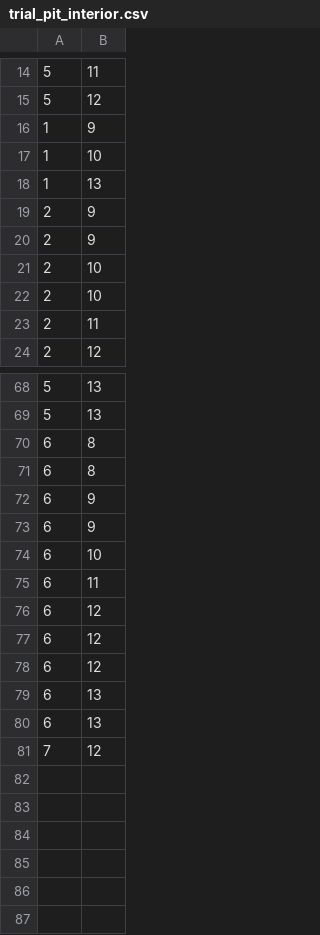
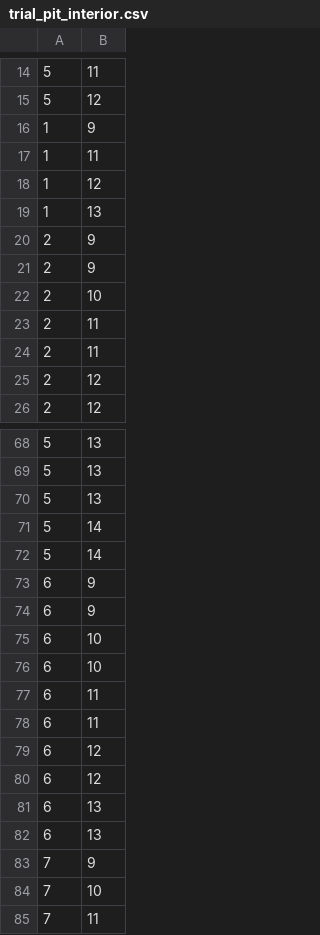
Before and after one commit to Awith133/global-planner, a CSV file: data/trial_pit_interior.csv, drawn as a sheet; only a part is shown, gaps mark what is left out; the diff covers the shown part only.

```diff
--- a/data/trial_pit_interior.csv
+++ b/data/trial_pit_interior.csv
@@ -16,3 +16,4 @@
 1,9
-1,10
+1,11
+1,12
 1,13
@@ -21,4 +22,5 @@
 2,10
-2,10
 2,11
+2,11
+2,12
 2,12
@@ -69,4 +69,5 @@
 5,13
-6,8
-6,8
+5,13
+5,14
+5,14
 6,9
@@ -74,4 +75,5 @@
 6,10
+6,10
 6,11
-6,12
+6,11
 6,12
@@ -80,2 +82,4 @@
 6,13
-7,12
+7,9
+7,10
+7,11
```
Also changed, not shown: 1 added row and 3 removed rows elsewhere in this file, 5 other files.
